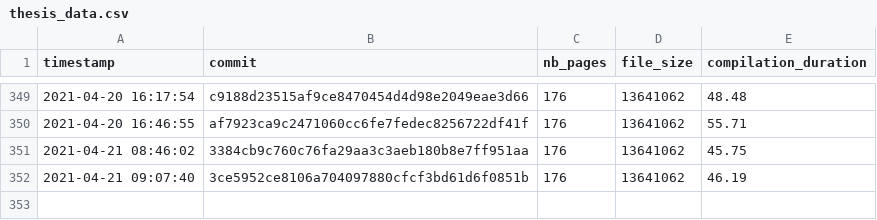
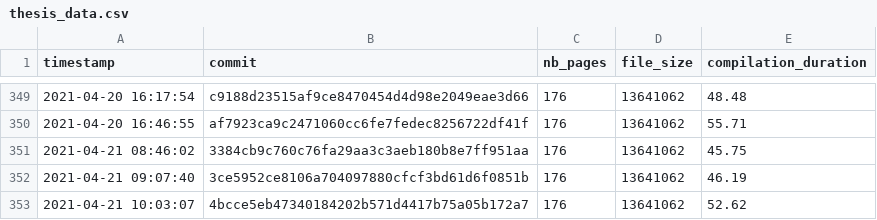
Before and after one commit to Ezibenroc/thesis, a CSV file: build/thesis_data.csv, drawn as a sheet; only a part is shown, gaps mark what is left out.

Commit message:
New compilation

```diff
--- a/build/thesis_data.csv
+++ b/build/thesis_data.csv
@@ -352 +352,2 @@ timestamp,commit,nb_pages,file_size,compilation_duration
 2021-04-21 09:07:40,3ce5952ce8106a704097880cfcf3bd61d6f0851b,176,13641062,46.19
+2021-04-21 10:03:07,4bcce5eb47340184202b571d4417b75a05b172a7,176,13641062,52.62
```
Also changed, not shown: 3 other files.
